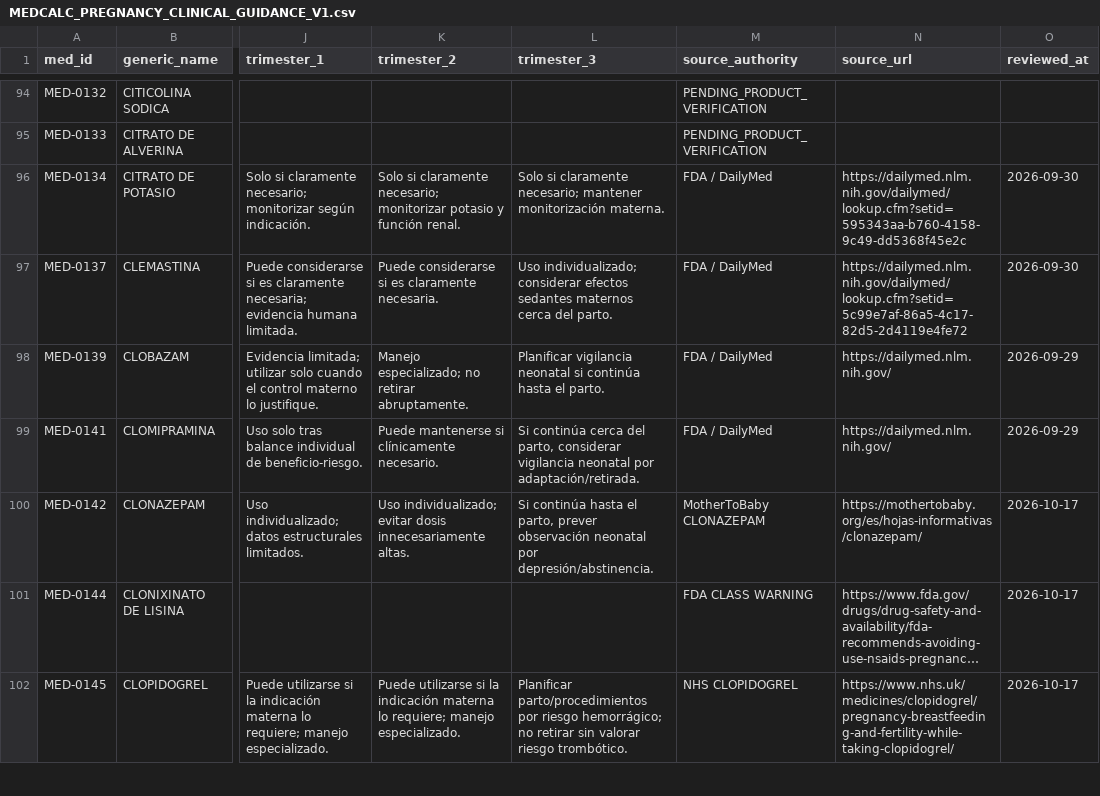
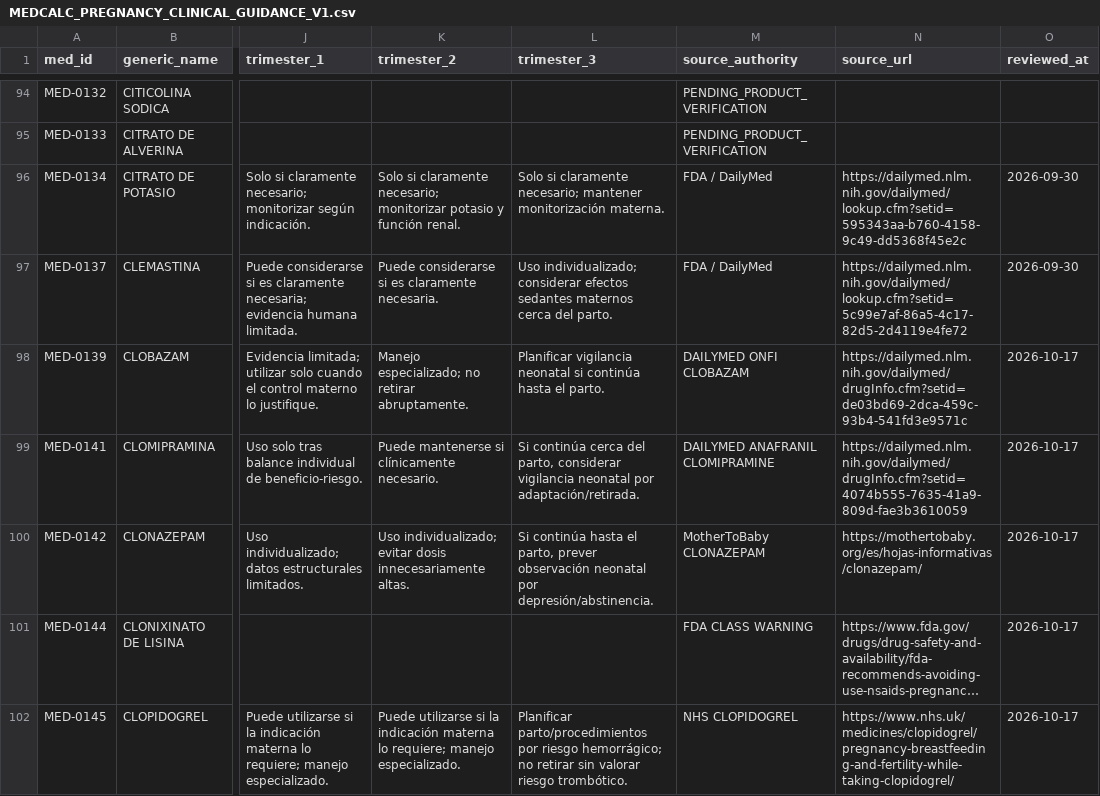
Before and after one commit to comincinieric56-maker/medcalc-clinico, a CSV file: MEDCALC_PREGNANCY_CLINICAL_GUIDANCE_V1.csv, drawn as a sheet; only a part is shown, gaps mark what is left out; long unchanged cells end in …; the diff covers the shown part only; the diff names each change by its address in the sheet, - before the commit and + after, or states it on an @@ line.

Commit message:
Complete 15 remaining pregnancy-source corrections and distinguish postpartum IV tranexamic guidance

```diff
--- a/MEDCALC_PREGNANCY_CLINICAL_GUIDANCE_V1.csv
+++ b/MEDCALC_PREGNANCY_CLINICAL_GUIDANCE_V1.csv
-M98 (source_authority): FDA / DailyMed
+M98 (source_authority): DAILYMED ONFI CLOBAZAM
-N98 (source_url): https://dailymed.nlm.nih.gov/
+N98 (source_url): https://dailymed.nlm.nih.gov/dailymed/drugInfo.cfm?setid=de03bd69-2dca-459c-93b4-541fd3e9571c
-O98:O99 (reviewed_at): 2026-09-29
+O98:O99 (reviewed_at): 2026-10-17
-M99 (source_authority): FDA / DailyMed
+M99 (source_authority): DAILYMED ANAFRANIL CLOMIPRAMINE
-N99 (source_url): https://dailymed.nlm.nih.gov/
+N99 (source_url): https://dailymed.nlm.nih.gov/dailymed/drugInfo.cfm?setid=4074b555-7635-41a9-809d-fae3b3610059
```
Also changed, not shown: 41 edited cells elsewhere in this file.
